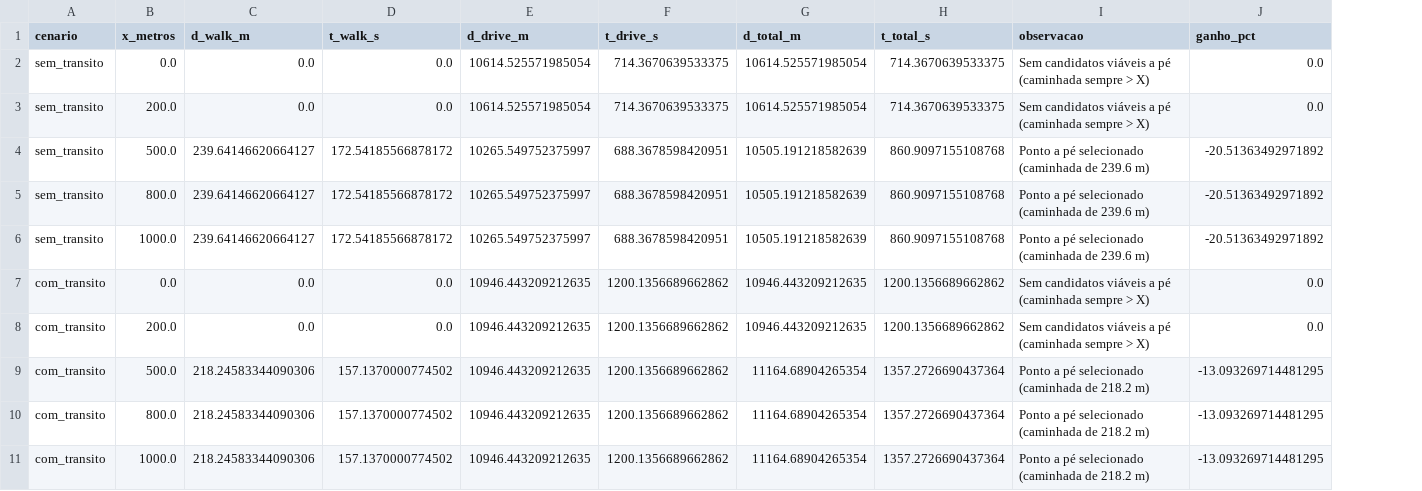
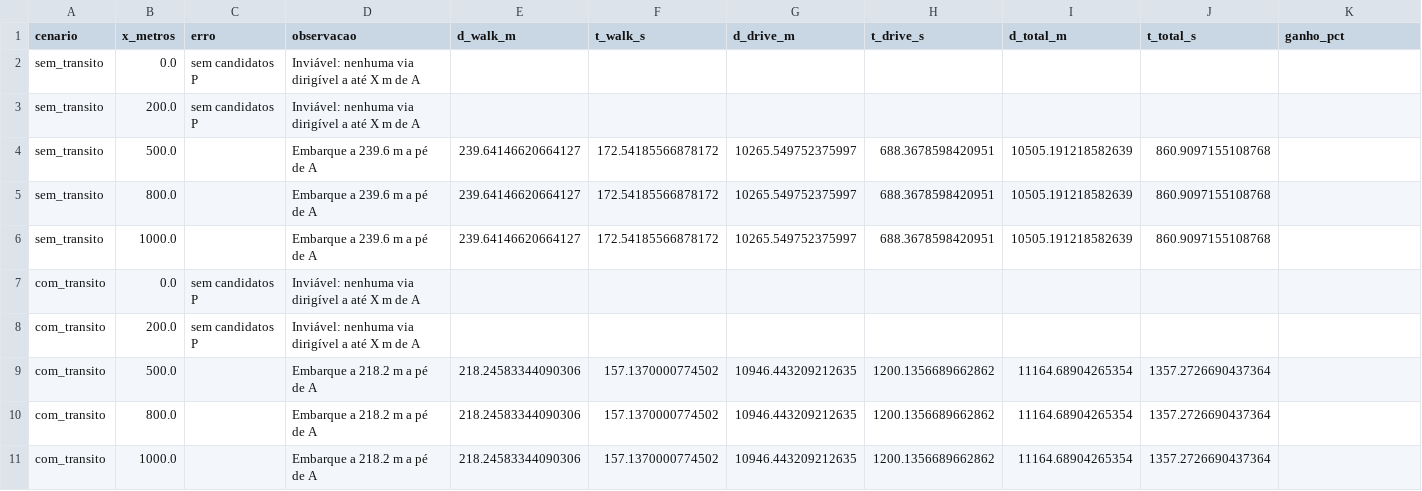
Before and after one commit to LucasSpinola/DCA3702-AED2, a CSV file: T3/results/comparacao_X.csv, drawn as a sheet; removed rows and columns are numbered as before the commit, all else as after; the diff names each change by its address in the sheet, - before the commit and + after, or states it on an @@ line.

Commit message:
fix: aplica semantica estrita de X no RideSmart
P deve estar a no maximo X metros a pe de A; remove o embarque padrao isento do limite X. Para X abaixo do acesso a primeira via (~218 m) o cenario passa a ser inviavel, em vez de fabricar um baseline de caminhada nula. Mantem os rotulos de observacao introduzidos na main e regenera resultados e figuras.

```diff
--- a/T3/results/comparacao_X.csv
+++ b/T3/results/comparacao_X.csv
+column C (erro), empty
+column D (observacao), rows 4-6: all Embarque a 239.6 m a pé de A; rows 9-11: all Embarque a 218.2 m a pé de A
-column I (observacao), rows 4-6: all Ponto a pé selecionado (caminhada de 239.6 m); rows 9-11: all Ponto a pé selecionado (caminhada de 218.2 m)
-row 2: sem_transito | 0.0 | 0.0 | 0.0 | 10614.525571985054 | 714.3670639533375 | 10614.525571985054 | 714.3670639533375 | Sem candidatos viáveis a pé (caminhada sempre > X) | 0.0
-row 3: sem_transito | 200.0 | 0.0 | 0.0 | 10614.525571985054 | 714.3670639533375 | 10614.525571985054 | 714.3670639533375 | Sem candidatos viáveis a pé (caminhada sempre > X) | 0.0
+row 2: sem_transito | 0.0 | sem candidatos P | Inviável: nenhuma via dirigível a até X m de A
+row 3: sem_transito | 200.0 | sem candidatos P | Inviável: nenhuma via dirigível a até X m de A
-K4:K6 (ganho_pct): -20.51363492971892
+K4:K6 (ganho_pct): (empty)
-row 7: com_transito | 0.0 | 0.0 | 0.0 | 10946.443209212635 | 1200.1356689662862 | 10946.443209212635 | 1200.1356689662862 | Sem candidatos viáveis a pé (caminhada sempre > X) | 0.0
-row 8: com_transito | 200.0 | 0.0 | 0.0 | 10946.443209212635 | 1200.1356689662862 | 10946.443209212635 | 1200.1356689662862 | Sem candidatos viáveis a pé (caminhada sempre > X) | 0.0
+row 7: com_transito | 0.0 | sem candidatos P | Inviável: nenhuma via dirigível a até X m de A
+row 8: com_transito | 200.0 | sem candidatos P | Inviável: nenhuma via dirigível a até X m de A
-K9:K11 (ganho_pct): -13.093269714481295
+K9:K11 (ganho_pct): (empty)
```
Also changed, not shown: T3/results/comparacao_algoritmos.csv, 9 other files.
